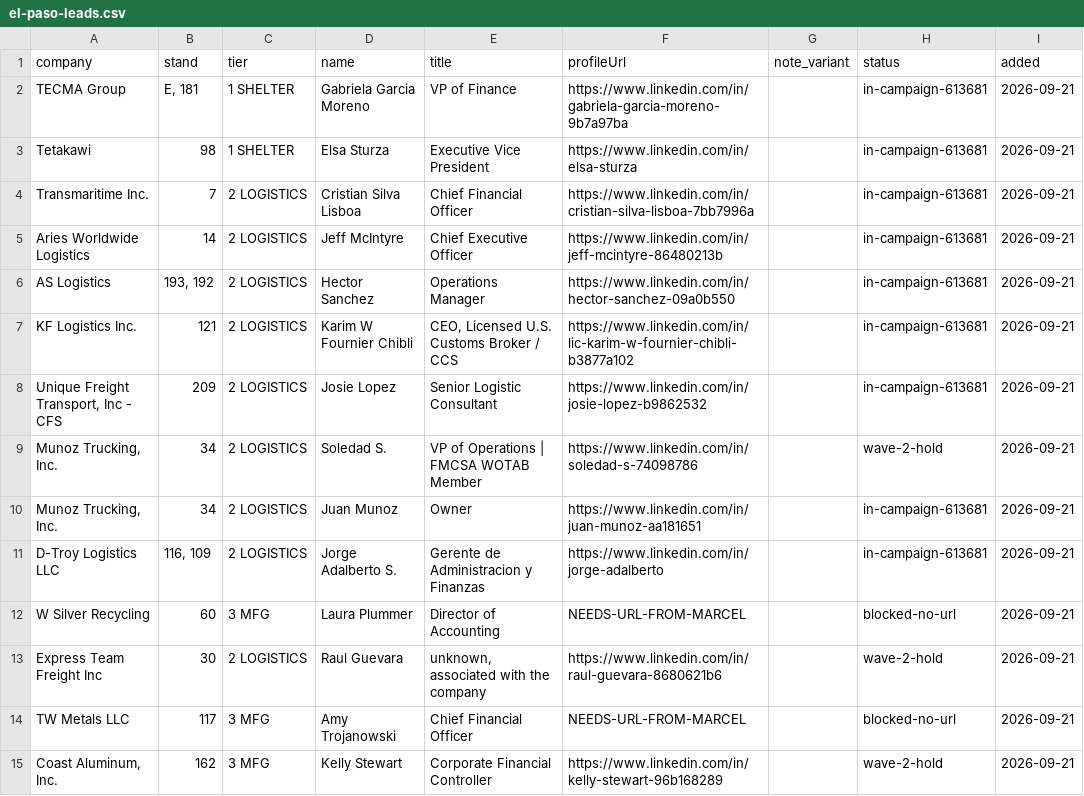
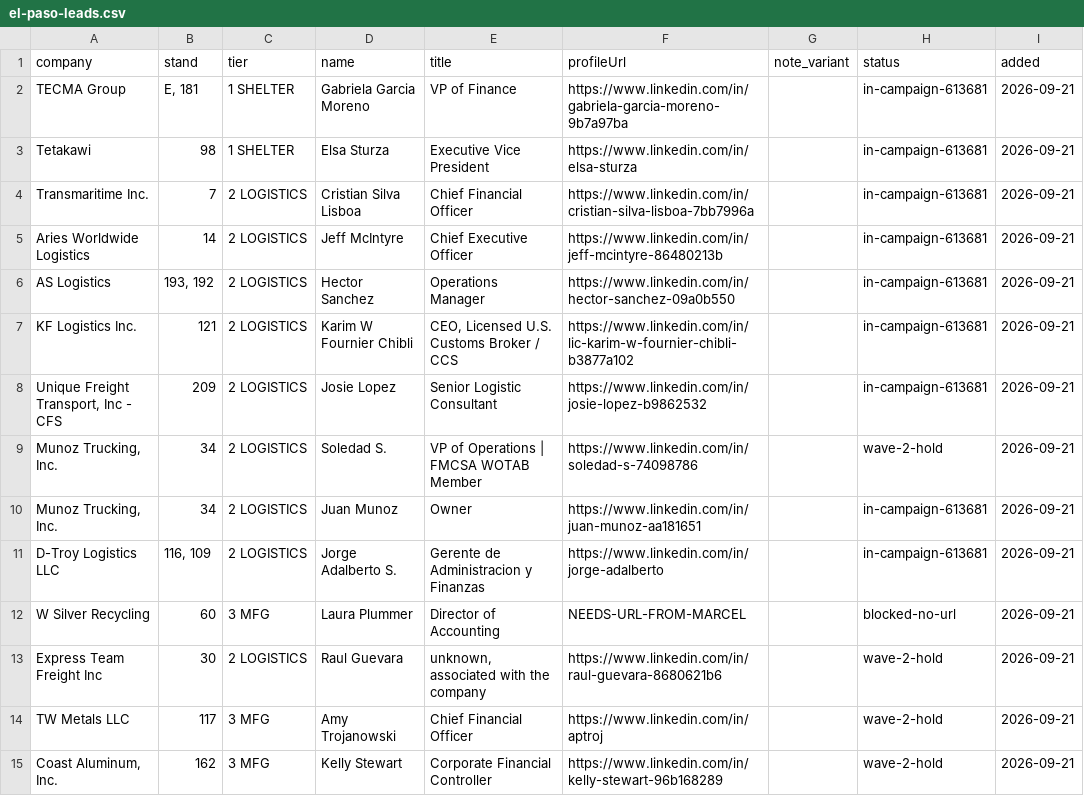
Before and after one commit to remymarcel-dot/houston-re-terminal, a CSV file: data/fx/events/el-paso-leads.csv, drawn as a sheet.

```diff
--- a/data/fx/events/el-paso-leads.csv
+++ b/data/fx/events/el-paso-leads.csv
@@ -13,3 +13,3 @@ W Silver Recycling,60,3 MFG,Laura Plummer,Director of Accounting,NEEDS-URL-FROM-
 Express Team Freight Inc,30,2 LOGISTICS,Raul Guevara,"unknown, associated with the company",https://www.linkedin.com/in/raul-guevara-8680621b6,,wave-2-hold,2026-09-21
-TW Metals LLC,117,3 MFG,Amy Trojanowski,Chief Financial Officer,NEEDS-URL-FROM-MARCEL,,blocked-no-url,2026-09-21
+TW Metals LLC,117,3 MFG,Amy Trojanowski,Chief Financial Officer,https://www.linkedin.com/in/aptroj,,wave-2-hold,2026-09-21
 "Coast Aluminum, Inc.",162,3 MFG,Kelly Stewart,Corporate Financial Controller,https://www.linkedin.com/in/kelly-stewart-96b168289,,wave-2-hold,2026-09-21
```
